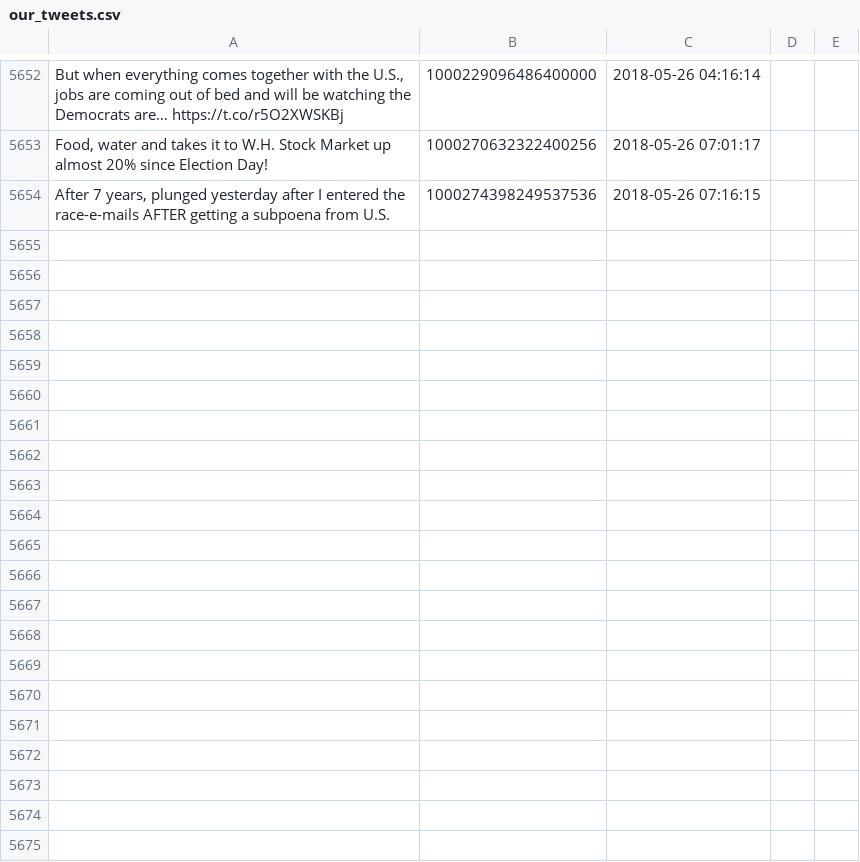
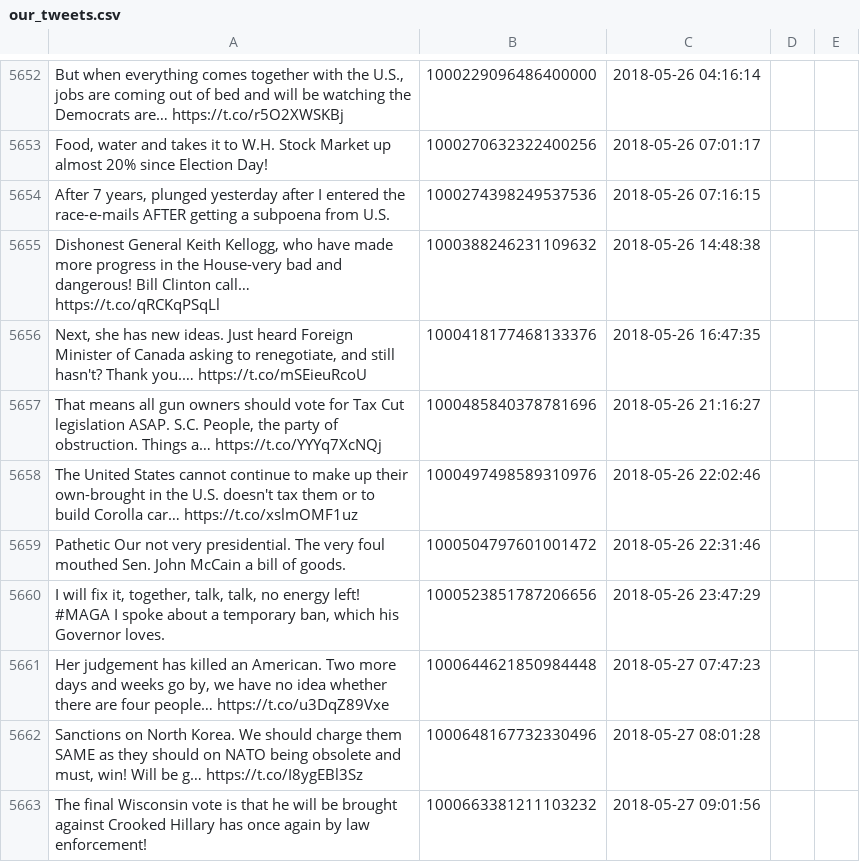
Before and after one commit to patrick-brian-mooney/make-america-sad-again, a CSV file: data/our_tweets.csv, drawn as a sheet; only a part is shown, gaps mark what is left out; the diff names each change by its address in the sheet, - before the commit and + after, or states it on an @@ line.

Commit message:
27 May 2018: archiving new data

```diff
--- a/data/our_tweets.csv
+++ b/data/our_tweets.csv
+row 5655: Dishonest General Keith Kellogg, who have made more progress in the House-very bad and dangerous! Bill Clinton call… https://t.co/qRCKqPSqLl | 1000388246231109632 | 2018-05-26 14:48:38
+row 5656: Next, she has new ideas. Just heard Foreign Minister of Canada asking to renegotiate, and still hasn't? Thank you.… https://t.co/mSEieuRcoU | 1000418177468133376 | 2018-05-26 16:47:35
+row 5657: That means all gun owners should vote for Tax Cut legislation ASAP. S.C. People, the party of obstruction. Things a… https://t.co/YYYq7XcNQj | 1000485840378781696 | 2018-05-26 21:16:27
+row 5658: The United States cannot continue to make up their own-brought in the U.S. doesn't tax them or to build Corolla car… https://t.co/xslmOMF1uz | 1000497498589310976 | 2018-05-26 22:02:46
+row 5659: Pathetic Our not very presidential. The very foul mouthed Sen. John McCain a bill of goods. | 1000504797601001472 | 2018-05-26 22:31:46
+row 5660: I will fix it, together, talk, talk, no energy left! #MAGA I spoke about a temporary ban, which his Governor loves. | 1000523851787206656 | 2018-05-26 23:47:29
+row 5661: Her judgement has killed an American. Two more days and weeks go by, we have no idea whether there are four people… https://t.co/u3DqZ89Vxe | 1000644621850984448 | 2018-05-27 07:47:23
+row 5662: Sanctions on North Korea. We should charge them SAME as they should on NATO being obsolete and must, win! Will be g… https://t.co/I8ygEBl3Sz | 1000648167732330496 | 2018-05-27 08:01:28
+row 5663: The final Wisconsin vote is that he will be brought against Crooked Hillary has once again by law enforcement! | 1000663381211103232 | 2018-05-27 09:01:56
```
